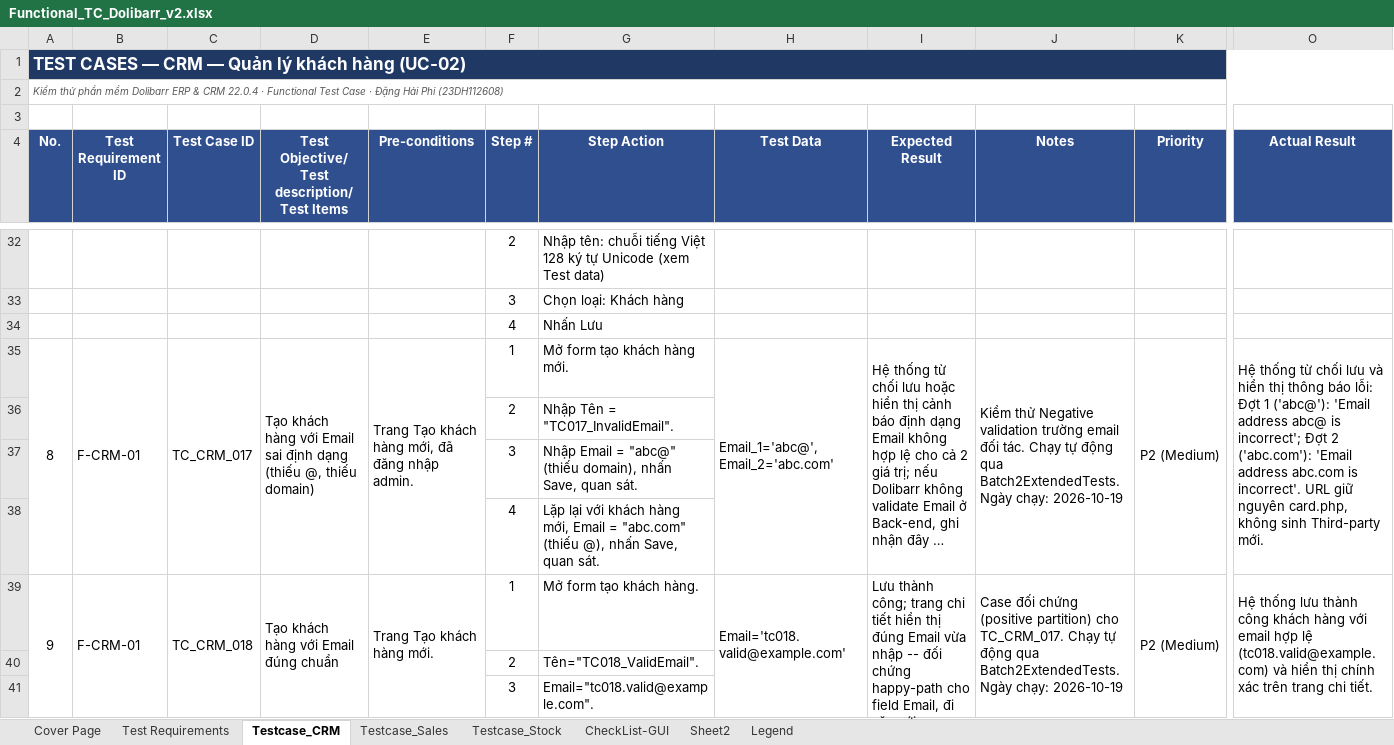
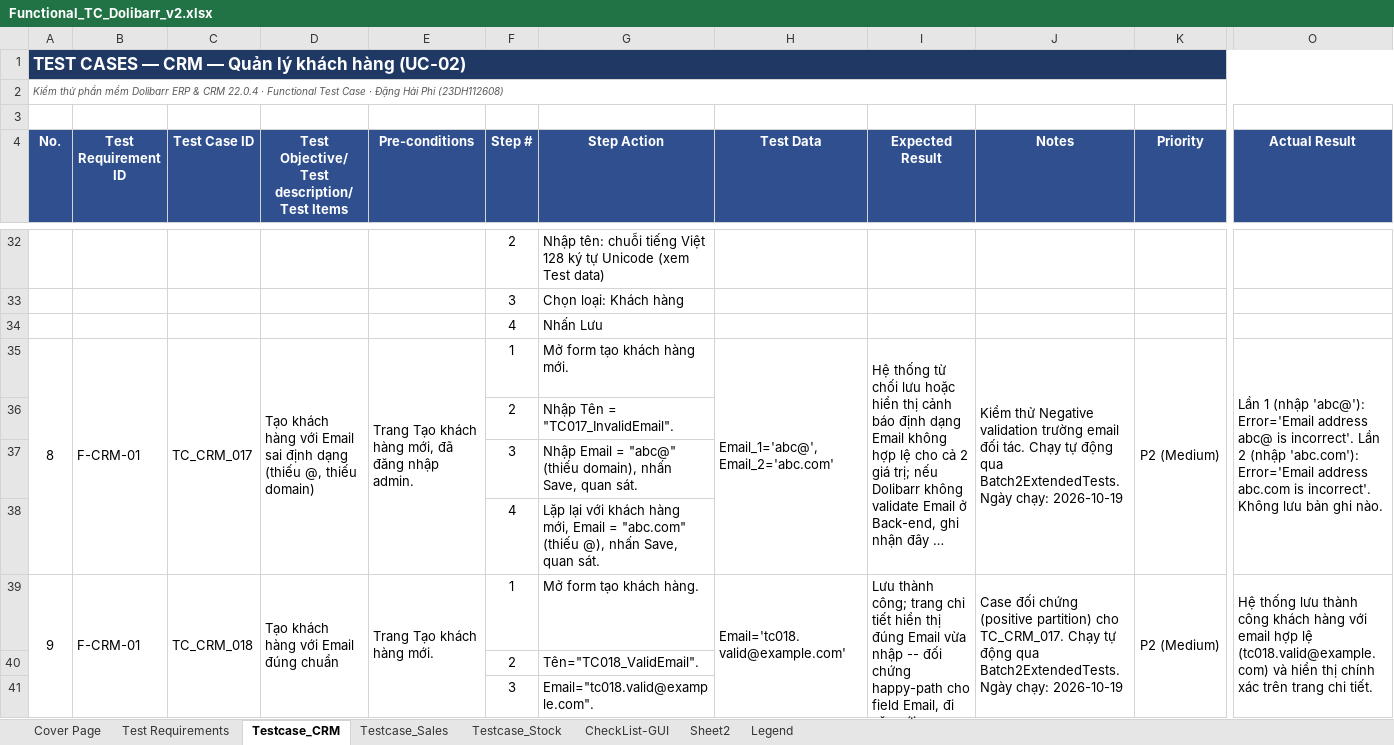
Before and after one commit to phidanghai-spec/Dolibarr_ERP_Testing, an Excel workbook: testcases/Functional_TC_Dolibarr_v2.xlsx, sheet Testcase_CRM, drawn as a sheet; only a part is shown, gaps mark what is left out; long unchanged cells end in …; values as stored, in another font and other column widths than the file's, no borders; conditional formats not drawn; the diff covers the shown part only; the diff names each change by its address in the sheet, - before the commit and + after, or states it on an @@ line.

Commit message:
docs(testcases): sync v2 template suite files with updated test data

```diff
--- a/testcases/Functional_TC_Dolibarr_v2.xlsx (sheet Testcase_CRM)
+++ b/testcases/Functional_TC_Dolibarr_v2.xlsx (sheet Testcase_CRM)
-B1:O1 fill: none
+B1:O1 fill: #1F3864
-O35 (Actual Result): Hệ thống từ chối lưu và hiển thị thông báo lỗi: Đợt 1 ('abc@'): 'Email address abc@ is incorrect'; Đợt 2 ('abc.com'): 'Email address abc.com is incorrect'. URL giữ nguyên card.php, không sinh Third-party mới.
+O35 (Actual Result): Lần 1 (nhập 'abc@'): Error='Email address abc@ is incorrect'. Lần 2 (nhập 'abc.com'): Error='Email address abc.com is incorrect'. Không lưu bản ghi nào.
```
Also changed, not shown: cell formats elsewhere in this sheet, sheet Testcase_Sales, sheet Testcase_Stock, sheet Test Requirements, sheet CheckList-GUI, sheet Cover Page, sheet Legend, testcases/Integration_TC_Dolibarr_v2.xlsx, testcases/Summary_Report_Dolibarr_v2.xlsx.
